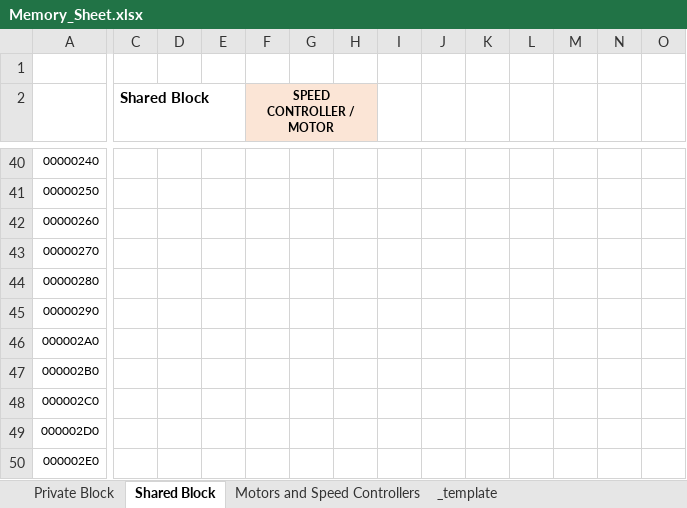
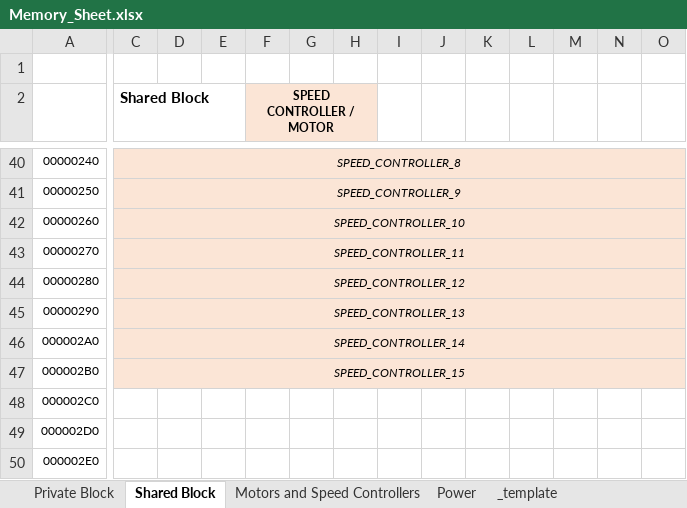
Before and after one commit to JaciBrunning/ToastCPP, an Excel workbook: docs/Memory_Sheet.xlsx, sheet Shared Block, drawn as a sheet; only a part is shown, gaps mark what is left out; values as stored, in another font and other column widths than the file's, no borders; the diff covers the shown part only; the diff names each change by its address in the sheet, - before the commit and + after, or states it on an @@ line.

```diff
--- a/docs/Memory_Sheet.xlsx (sheet Shared Block)
+++ b/docs/Memory_Sheet.xlsx (sheet Shared Block)
+sheet tab: Power
-C40:O47 fill: none
+C40:O47 fill: #FBE5D6
-C40 (Shared Block): (empty)
+C40 (Shared Block): SPEED_CONTROLLER_8
+C40:R40 merged
-C41 (Shared Block): (empty)
+C41 (Shared Block): SPEED_CONTROLLER_9
+C41:R41 merged
-C42 (Shared Block): (empty)
+C42 (Shared Block): SPEED_CONTROLLER_10
+C42:R42 merged
-C43 (Shared Block): (empty)
+C43 (Shared Block): SPEED_CONTROLLER_11
+C43:R43 merged
-C44 (Shared Block): (empty)
+C44 (Shared Block): SPEED_CONTROLLER_12
+C44:R44 merged
-C45 (Shared Block): (empty)
+C45 (Shared Block): SPEED_CONTROLLER_13
+C45:R45 merged
-C46 (Shared Block): (empty)
+C46 (Shared Block): SPEED_CONTROLLER_14
+C46:R46 merged
-C47 (Shared Block): (empty)
+C47 (Shared Block): SPEED_CONTROLLER_15
+C47:R47 merged
```
Also changed, not shown: 18 edited cells, cell formats and merged cells elsewhere in this sheet, 9 other files.
